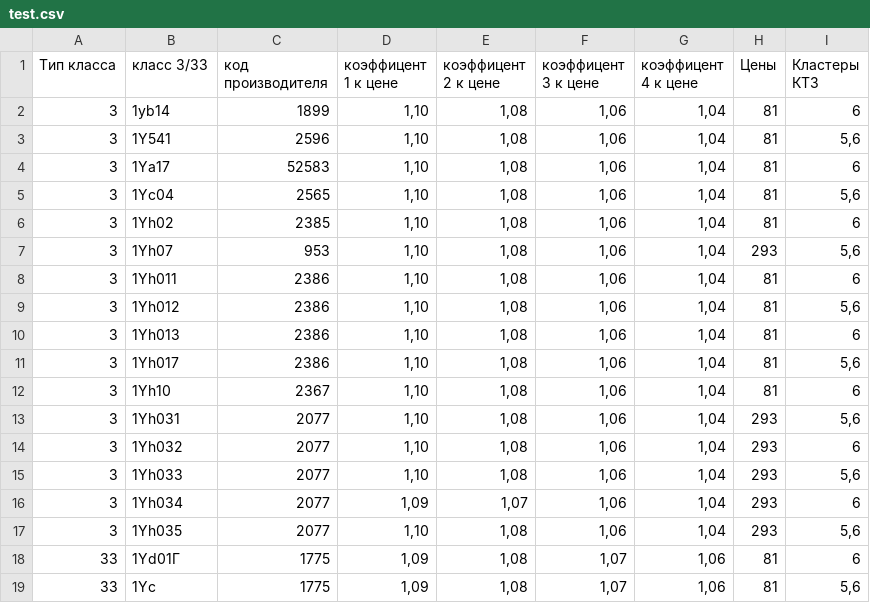
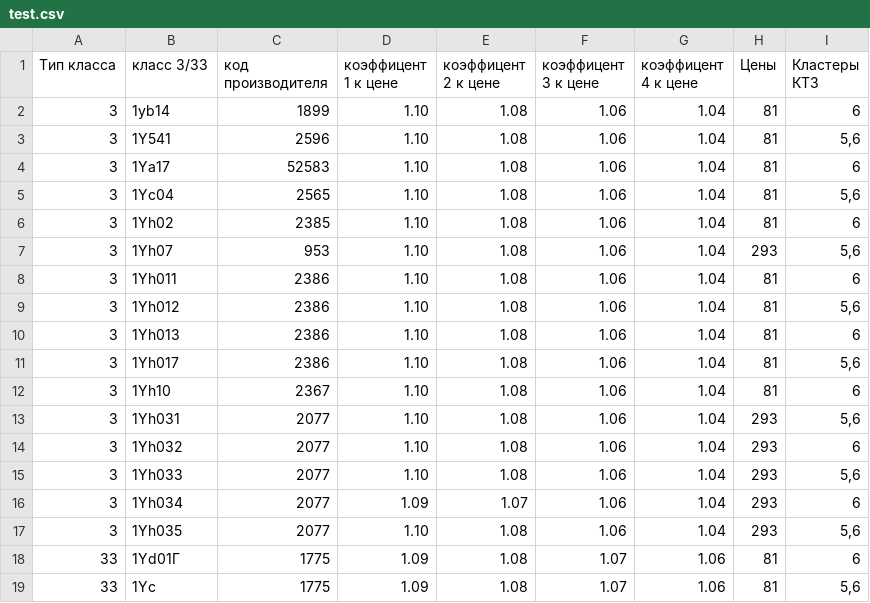
Before and after one commit to ragingroland/work-ETM, a CSV file: vertica_scripts/BI-724/test.csv, drawn as a sheet; the diff names each change by its address in the sheet, - before the commit and + after, or states it on an @@ line.

```diff
--- a/vertica_scripts/BI-724/test.csv
+++ b/vertica_scripts/BI-724/test.csv
-D2:D15 (коэффицент 1 к цене): 1,10
+D2:D15 (коэффицент 1 к цене): 1.10
-E2:E15 (коэффицент 2 к цене): 1,08
+E2:E15 (коэффицент 2 к цене): 1.08
-F2:F17 (коэффицент 3 к цене): 1,06
+F2:F17 (коэффицент 3 к цене): 1.06
-G2:G17 (коэффицент 4 к цене): 1,04
+G2:G17 (коэффицент 4 к цене): 1.04
-D16 (коэффицент 1 к цене): 1,09
+D16 (коэффицент 1 к цене): 1.09
-E16 (коэффицент 2 к цене): 1,07
+E16 (коэффицент 2 к цене): 1.07
-D17 (коэффицент 1 к цене): 1,10
+D17 (коэффицент 1 к цене): 1.10
-E17:E19 (коэффицент 2 к цене): 1,08
+E17:E19 (коэффицент 2 к цене): 1.08
-D18:D19 (коэффицент 1 к цене): 1,09
+D18:D19 (коэффицент 1 к цене): 1.09
-F18:F19 (коэффицент 3 к цене): 1,07
+F18:F19 (коэффицент 3 к цене): 1.07
-G18:G19 (коэффицент 4 к цене): 1,06
+G18:G19 (коэффицент 4 к цене): 1.06
```
Also changed, not shown: 18 other files.
